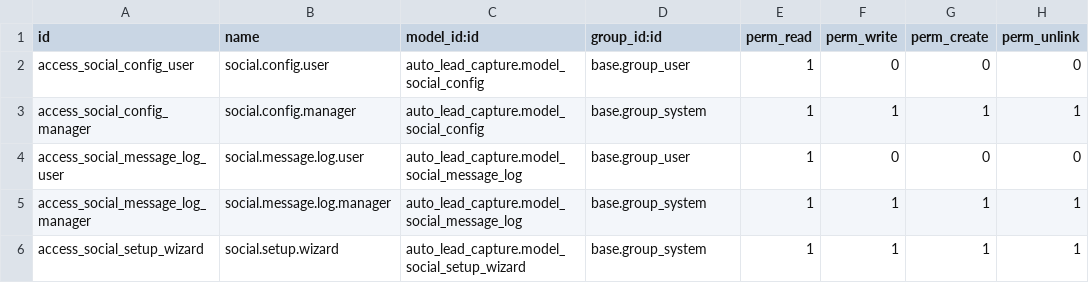
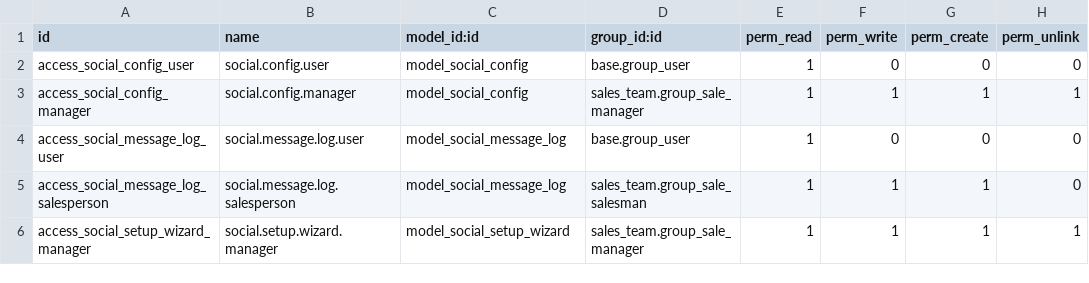
Before and after one commit to renbran/OSUSAPPS, a CSV file: auto_lead_capture/security/ir.model.access.csv, drawn as a sheet.

```diff
--- a/auto_lead_capture/security/ir.model.access.csv
+++ b/auto_lead_capture/security/ir.model.access.csv
@@ -1,6 +1,6 @@
 id,name,model_id:id,group_id:id,perm_read,perm_write,perm_create,perm_unlink
-access_social_config_user,social.config.user,auto_lead_capture.model_social_config,base.group_user,1,0,0,0
-access_social_config_manager,social.config.manager,auto_lead_capture.model_social_config,base.group_system,1,1,1,1
-access_social_message_log_user,social.message.log.user,auto_lead_capture.model_social_message_log,base.group_user,1,0,0,0
-access_social_message_log_manager,social.message.log.manager,auto_lead_capture.model_social_message_log,base.group_system,1,1,1,1
-access_social_setup_wizard,social.setup.wizard,auto_lead_capture.model_social_setup_wizard,base.group_system,1,1,1,1
+access_social_config_user,social.config.user,model_social_config,base.group_user,1,0,0,0
+access_social_config_manager,social.config.manager,model_social_config,sales_team.group_sale_manager,1,1,1,1
+access_social_message_log_user,social.message.log.user,model_social_message_log,base.group_user,1,0,0,0
+access_social_message_log_salesperson,social.message.log.salesperson,model_social_message_log,sales_team.group_sale_salesman,1,1,1,0
+access_social_setup_wizard_manager,social.setup.wizard.manager,model_social_setup_wizard,sales_team.group_sale_manager,1,1,1,1
```
Also changed, not shown: 6 other files.
